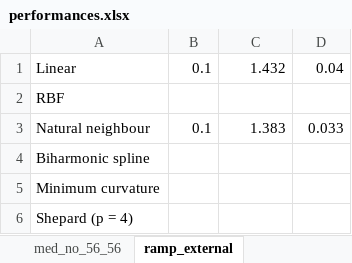
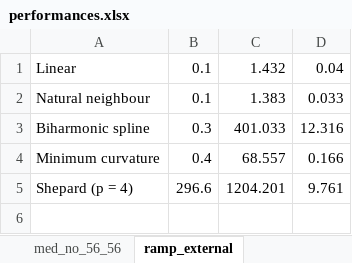
Before and after one commit to alessiaguida/Bathymetry, an Excel workbook: storage/performances/performances.xlsx, sheet ramp_external, drawn as a sheet; values as stored, in another font and other column widths than the file's, no borders; removed rows and columns are numbered as before the commit, all else as after; the diff names each change by its address in the sheet, - before the commit and + after, or states it on an @@ line.

Commit message:
Performance complete

```diff
--- a/storage/performances/performances.xlsx (sheet ramp_external)
+++ b/storage/performances/performances.xlsx (sheet ramp_external)
-row 2: RBF
-B3: (empty)
+B3: 0.3
-C3: (empty)
+C3: 401.033
-D3: (empty)
+D3: 12.316
-B4: (empty)
+B4: 0.4
-C4: (empty)
+C4: 68.557
-D4: (empty)
+D4: 0.166
-B5: (empty)
+B5: 296.6
-C5: (empty)
+C5: 1204.201
-D5: (empty)
+D5: 9.761
```
Also changed, not shown: 2 other files.
